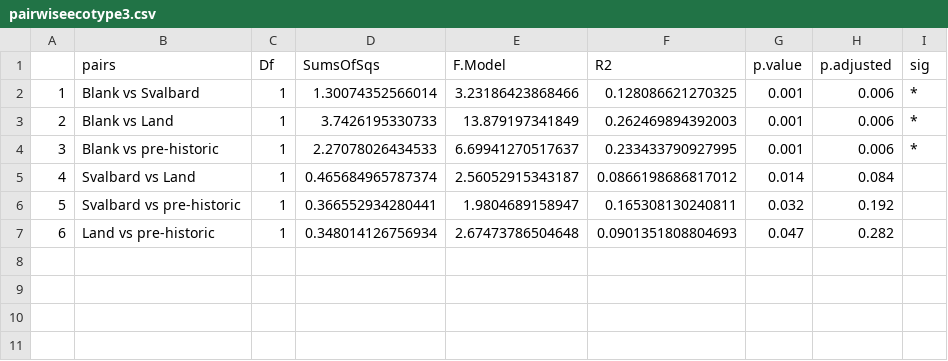
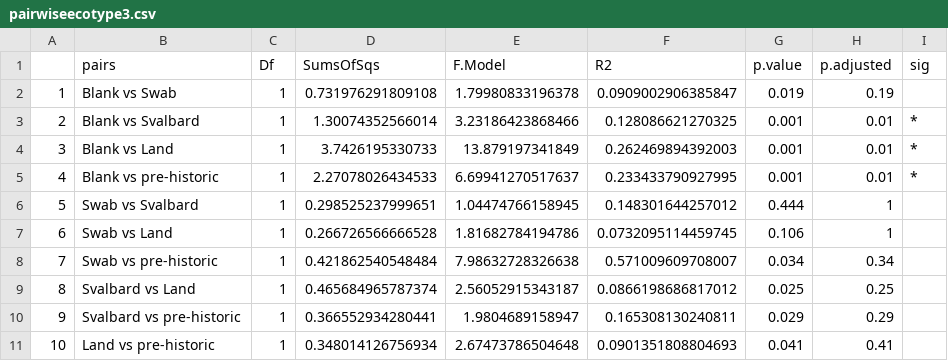
Before and after one commit to Imogen-D/Metagenomics, a CSV file: images/pairwiseecotype3.csv, drawn as a sheet; addresses are those after the commit; the diff names each change by its address in the sheet, - before the commit and + after, or states it on an @@ line.

```diff
--- a/images/pairwiseecotype3.csv
+++ b/images/pairwiseecotype3.csv
+row 2: 1 | Blank vs Swab | 1 | 0.731976291809108 | 1.79980833196378 | 0.0909002906385847 | 0.019 | 0.19
@@ column A renumbered from row 3 down @@
-H3:H5 (p.adjusted): 0.006
+H3:H5 (p.adjusted): 0.01
+row 6: 5 | Swab vs Svalbard | 1 | 0.298525237999651 | 1.04474766158945 | 0.148301644257012 | 0.444 | 1
+row 7: 6 | Swab vs Land | 1 | 0.266726566666528 | 1.81682784194786 | 0.0732095114459745 | 0.106 | 1
+row 8: 7 | Swab vs pre-historic | 1 | 0.421862540548484 | 7.98632728326638 | 0.571009609708007 | 0.034 | 0.34
-G9 (p.value): 0.014
+G9 (p.value): 0.025
-H9 (p.adjusted): 0.084
+H9 (p.adjusted): 0.25
-G10 (p.value): 0.032
+G10 (p.value): 0.029
-H10 (p.adjusted): 0.192
+H10 (p.adjusted): 0.29
-G11 (p.value): 0.047
+G11 (p.value): 0.041
-H11 (p.adjusted): 0.282
+H11 (p.adjusted): 0.41
```
Also changed, not shown: 11 other files.
